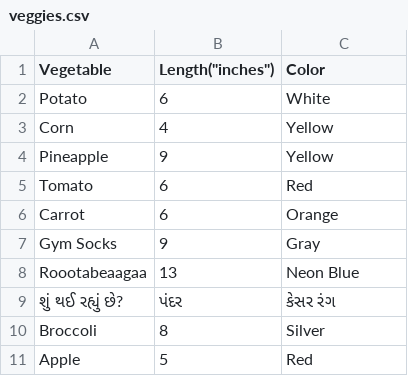
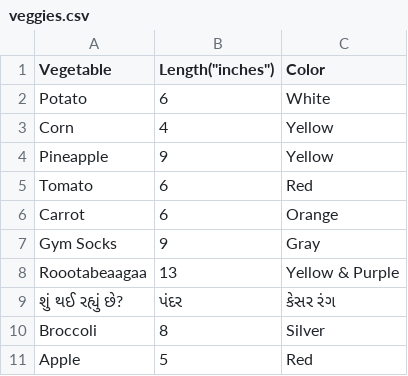
Before and after one commit to code4policy/bad-veggies-website-section-b, a CSV file: veggies.csv, drawn as a sheet.

Commit message:
Fixed color for rutabaga

```diff
--- a/veggies.csv
+++ b/veggies.csv
@@ -7,3 +7,3 @@ Carrot,6, Orange
 Gym Socks,9, Gray
-Roootabeaagaa,13, Neon Blue
+Roootabeaagaa,13, Yellow & Purple
 શું થઈ રહ્યું છે?, પંદર, કેસર રંગ
```
